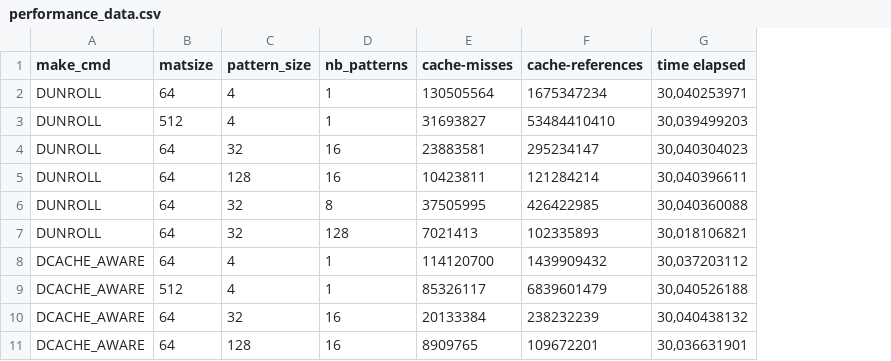
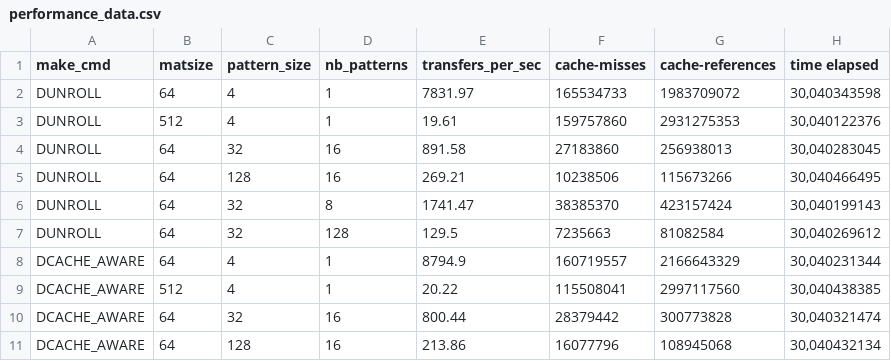
Before and after one commit to NaiJii/LINFO2241, a CSV file: project/server_implementation/performance_data.csv, drawn as a sheet; only a part is shown; addresses are those after the commit; the diff covers the shown part only; the diff names each change by its address in the sheet, - before the commit and + after, or states it on an @@ line.

```diff
--- a/project/server_implementation/performance_data.csv
+++ b/project/server_implementation/performance_data.csv
+column E (transfers_per_sec), rows 2-11: 7831.97 | 19.61 | 891.58 | 269.21 | 1741.47 | 129.5 | 8794.9 | 20.22 | 800.44 | 213.86
-F2 (cache-misses): 130505564
+F2 (cache-misses): 165534733
-G2 (cache-references): 1675347234
+G2 (cache-references): 1983709072
-H2 (time elapsed): 30,040253971
+H2 (time elapsed): 30,040343598
-F3 (cache-misses): 31693827
+F3 (cache-misses): 159757860
-G3 (cache-references): 53484410410
+G3 (cache-references): 2931275353
-H3 (time elapsed): 30,039499203
+H3 (time elapsed): 30,040122376
-F4 (cache-misses): 23883581
+F4 (cache-misses): 27183860
-G4 (cache-references): 295234147
+G4 (cache-references): 256938013
-H4 (time elapsed): 30,040304023
+H4 (time elapsed): 30,040283045
-F5 (cache-misses): 10423811
+F5 (cache-misses): 10238506
-G5 (cache-references): 121284214
+G5 (cache-references): 115673266
-H5 (time elapsed): 30,040396611
+H5 (time elapsed): 30,040466495
-F6 (cache-misses): 37505995
+F6 (cache-misses): 38385370
-G6 (cache-references): 426422985
+G6 (cache-references): 423157424
-H6 (time elapsed): 30,040360088
+H6 (time elapsed): 30,040199143
-F7 (cache-misses): 7021413
+F7 (cache-misses): 7235663
-G7 (cache-references): 102335893
+G7 (cache-references): 81082584
-H7 (time elapsed): 30,018106821
+H7 (time elapsed): 30,040269612
-F8 (cache-misses): 114120700
+F8 (cache-misses): 160719557
-G8 (cache-references): 1439909432
+G8 (cache-references): 2166643329
-H8 (time elapsed): 30,037203112
+H8 (time elapsed): 30,040231344
-F9 (cache-misses): 85326117
+F9 (cache-misses): 115508041
-G9 (cache-references): 6839601479
+G9 (cache-references): 2997117560
-H9 (time elapsed): 30,040526188
+H9 (time elapsed): 30,040438385
-F10 (cache-misses): 20133384
+F10 (cache-misses): 28379442
-G10 (cache-references): 238232239
+G10 (cache-references): 300773828
-H10 (time elapsed): 30,040438132
+H10 (time elapsed): 30,040321474
-F11 (cache-misses): 8909765
+F11 (cache-misses): 16077796
-G11 (cache-references): 109672201
+G11 (cache-references): 108945068
-H11 (time elapsed): 30,036631901
+H11 (time elapsed): 30,040432134
```
Also changed, not shown: 42 edited cells elsewhere in this file, 1 other file.
